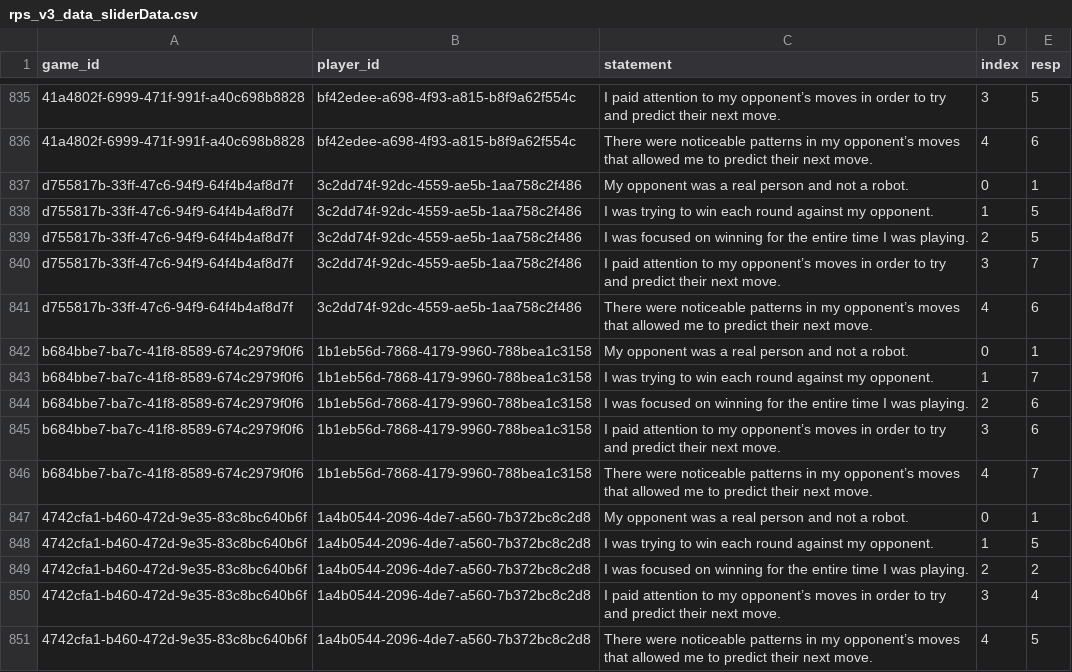
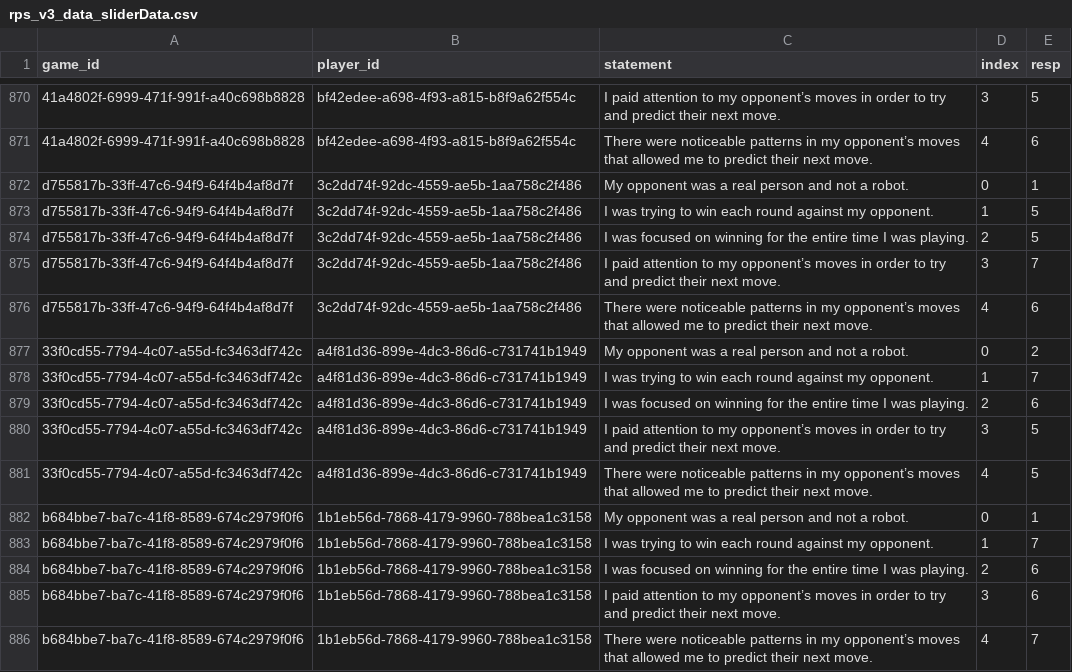
Before and after one commit to erik-brockbank/rps, a CSV file: analysis/rps_v3_data_sliderData.csv, drawn as a sheet; only a part is shown, gaps mark what is left out; the shorter side is filled out with more unchanged rows; the diff covers the shown part only; the diff names each change by its address in the sheet, - before the commit and + after, or states it on an @@ line.

```diff
--- a/analysis/rps_v3_data_sliderData.csv
+++ b/analysis/rps_v3_data_sliderData.csv
+row 877: 33f0cd55-7794-4c07-a55d-fc3463df742c | a4f81d36-899e-4dc3-86d6-c731741b1949 | My opponent was a real person and not a robot. | 0 | 2
+row 878: 33f0cd55-7794-4c07-a55d-fc3463df742c | a4f81d36-899e-4dc3-86d6-c731741b1949 | I was trying to win each round against my opponent. | 1 | 7
+row 879: 33f0cd55-7794-4c07-a55d-fc3463df742c | a4f81d36-899e-4dc3-86d6-c731741b1949 | I was focused on winning for the entire time I was playing. | 2 | 6
+row 880: 33f0cd55-7794-4c07-a55d-fc3463df742c | a4f81d36-899e-4dc3-86d6-c731741b1949 | I paid attention to my opponent’s moves in order to try and predict their next move. | 3 | 5
+row 881: 33f0cd55-7794-4c07-a55d-fc3463df742c | a4f81d36-899e-4dc3-86d6-c731741b1949 | There were noticeable patterns in my opponent’s moves that allowed me to predict their next move. | 4 | 5
```
Also changed, not shown: 35 added rows elsewhere in this file, analysis/rps_v3_data_freeResp.csv, 28 other files.
